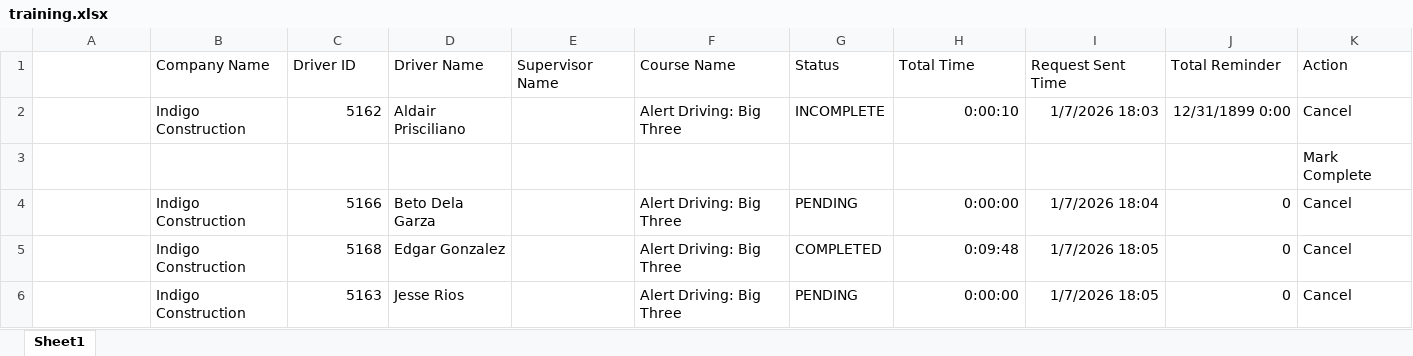
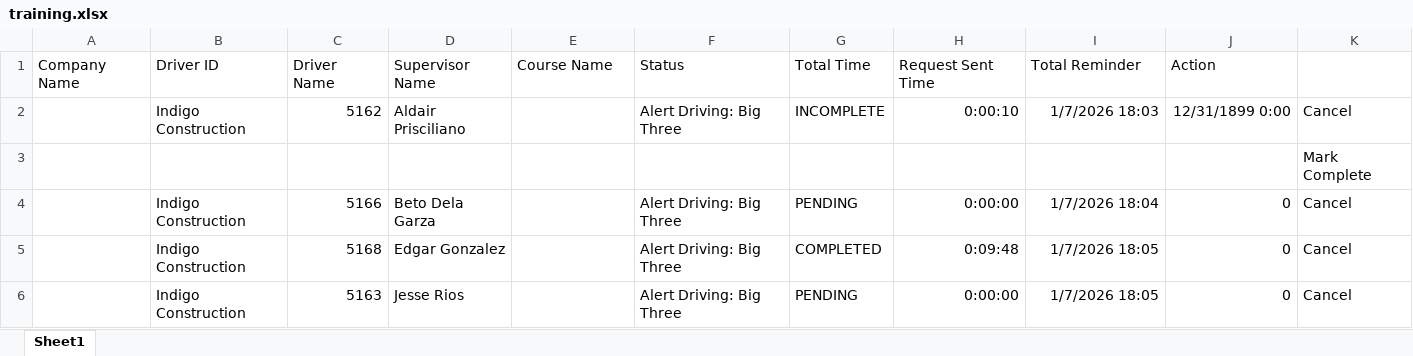
Before and after one commit to jmullins-DEN/Indigo-Construction, an Excel workbook: training.xlsx, sheet Sheet1, drawn as a sheet; only a part is shown; values as stored, in another font and other column widths than the file's, no borders; removed rows and columns are numbered as before the commit, all else as after; the diff names each change by its address in the sheet, - before the commit and + after, or states it on an @@ line.

Commit message:
Add files via upload

```diff
--- a/training.xlsx (sheet Sheet1)
+++ b/training.xlsx (sheet Sheet1)
-row 1:  | Company Name | Driver ID | Driver Name | Supervisor Name | Course Name | Status | Total Time | Request Sent Time | Total Reminder | Action
+row 1: Company Name | Driver ID | Driver Name | Supervisor Name | Course Name | Status | Total Time | Request Sent Time | Total Reminder | Action
```
